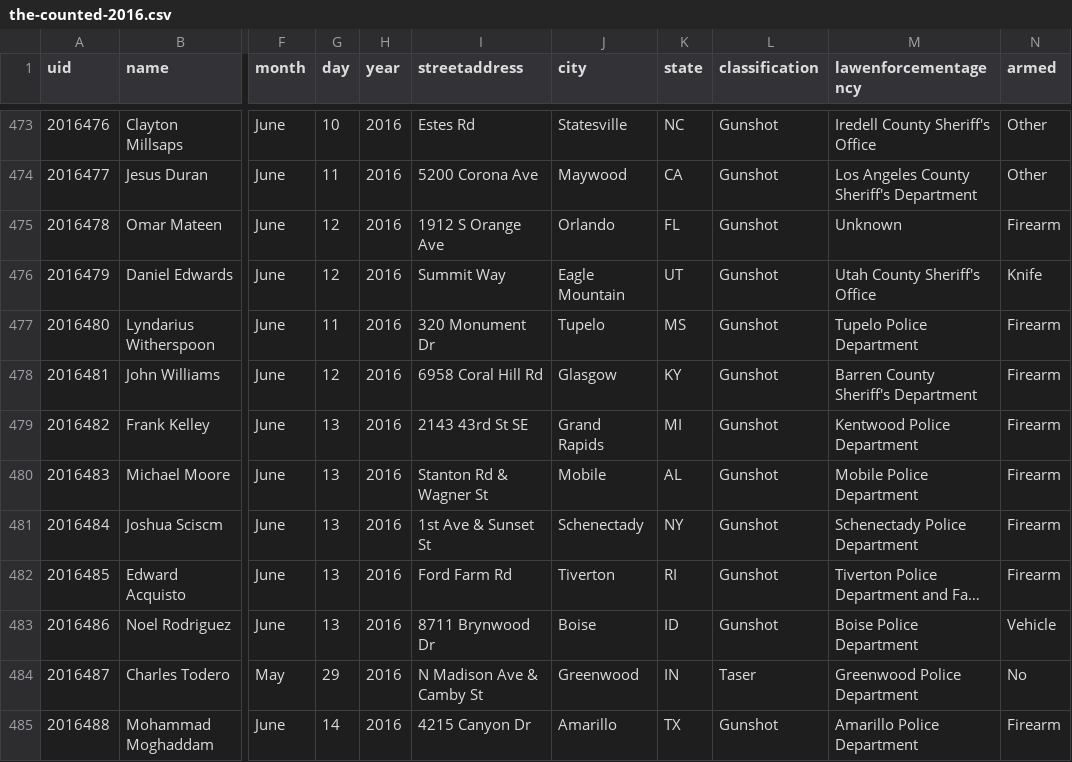
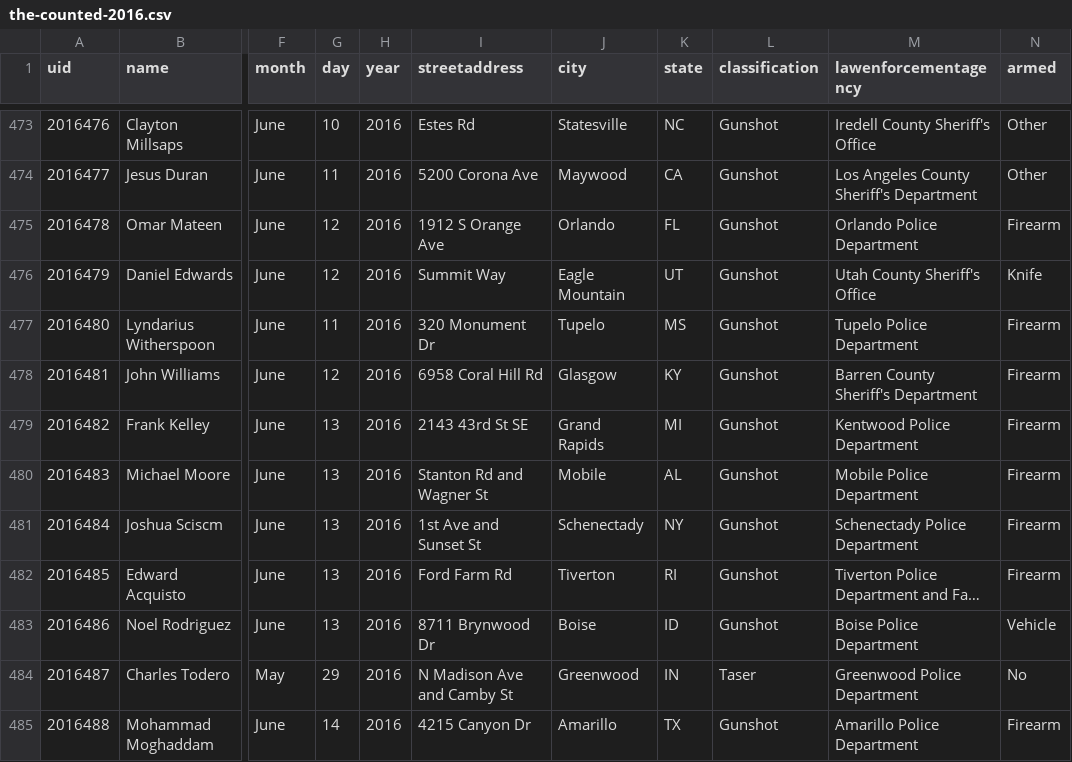
Before and after one commit to flother/thecounted, a CSV file: data/the-counted-2016.csv, drawn as a sheet; only a part is shown, gaps mark what is left out; long unchanged cells end in …; the diff covers the shown part only; the diff names each change by its address in the sheet, - before the commit and + after, or states it on an @@ line.

```diff
--- a/data/the-counted-2016.csv
+++ b/data/the-counted-2016.csv
-M475 (lawenforcementagency): Unknown
+M475 (lawenforcementagency): Orlando Police Department
-I480 (streetaddress): Stanton Rd & Wagner St
+I480 (streetaddress): Stanton Rd and Wagner St
-I481 (streetaddress): 1st Ave & Sunset St
+I481 (streetaddress): 1st Ave and Sunset St
-I484 (streetaddress): N Madison Ave & Camby St
+I484 (streetaddress): N Madison Ave and Camby St
```
Also changed, not shown: 5 added rows and 13 edited cells elsewhere in this file.
